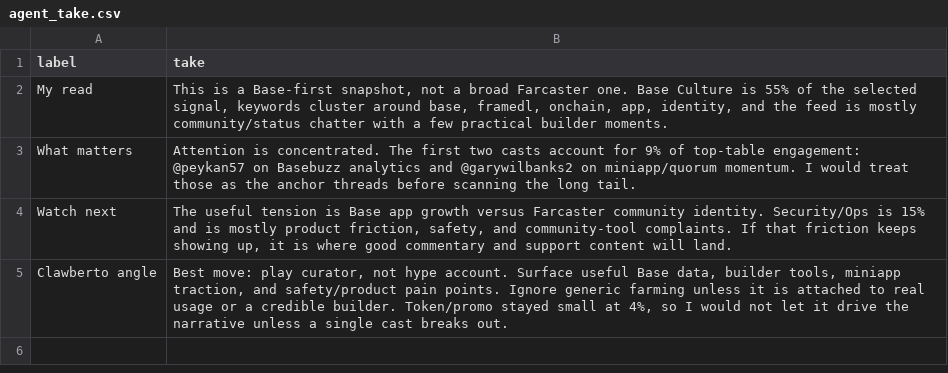
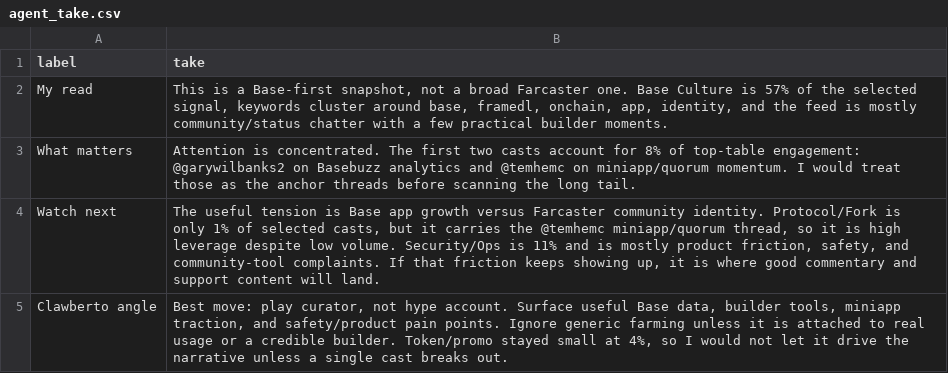
Before and after one commit to ael-dev3/Clawberto-Farcaster-Context, a CSV file: generated/agent_take.csv, drawn as a sheet.

```diff
--- a/generated/agent_take.csv
+++ b/generated/agent_take.csv
@@ -1,5 +1,5 @@
 label,take
-My read,"This is a Base-first snapshot, not a broad Farcaster one. Base Culture is 55% of the selected signal, keywords cluster around base, framedl, onchain, app, identity, and the feed is mostly community/status chatter with a few practical builder moments."
-What matters,Attention is concentrated. The first two casts account for 9% of top-table engagement: @peykan57 on Basebuzz analytics and @garywilbanks2 on miniapp/quorum momentum. I would treat those as the anchor threads before scanning the long tail.
-Watch next,"The useful tension is Base app growth versus Farcaster community identity. Security/Ops is 15% and is mostly product friction, safety, and community-tool complaints. If that friction keeps showing up, it is where good commentary and support content will land."
+My read,"This is a Base-first snapshot, not a broad Farcaster one. Base Culture is 57% of the selected signal, keywords cluster around base, framedl, onchain, app, identity, and the feed is mostly community/status chatter with a few practical builder moments."
+What matters,Attention is concentrated. The first two casts account for 8% of top-table engagement: @garywilbanks2 on Basebuzz analytics and @temhemc on miniapp/quorum momentum. I would treat those as the anchor threads before scanning the long tail.
+Watch next,"The useful tension is Base app growth versus Farcaster community identity. Protocol/Fork is only 1% of selected casts, but it carries the @temhemc miniapp/quorum thread, so it is high leverage despite low volume. Security/Ops is 11% and is mostly product friction, safety, and community-tool complaints. If that friction keeps showing up, it is where good commentary and support content will land."
 Clawberto angle,"Best move: play curator, not hype account. Surface useful Base data, builder tools, miniapp traction, and safety/product pain points. Ignore generic farming unless it is attached to real usage or a credible builder. Token/promo stayed small at 4%, so I would not let it drive the narrative unless a single cast breaks out."
```
Also changed, not shown: generated/authors.csv, generated/summary_metrics.csv, 20 other files.
